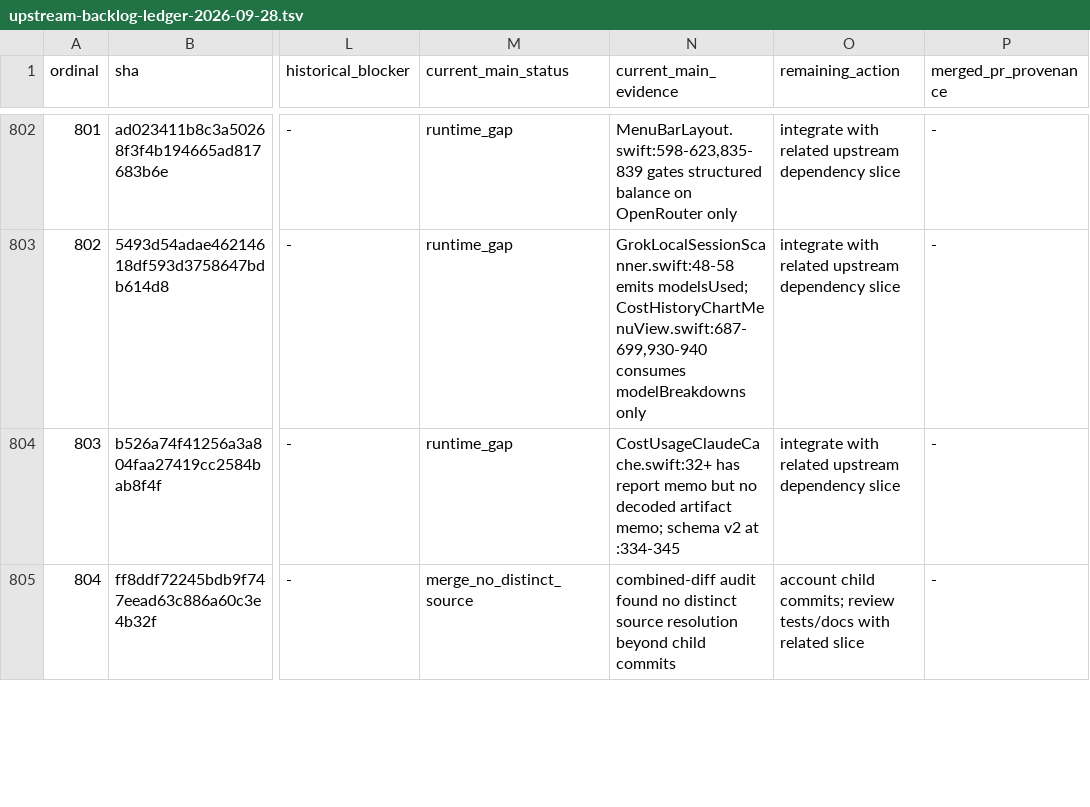
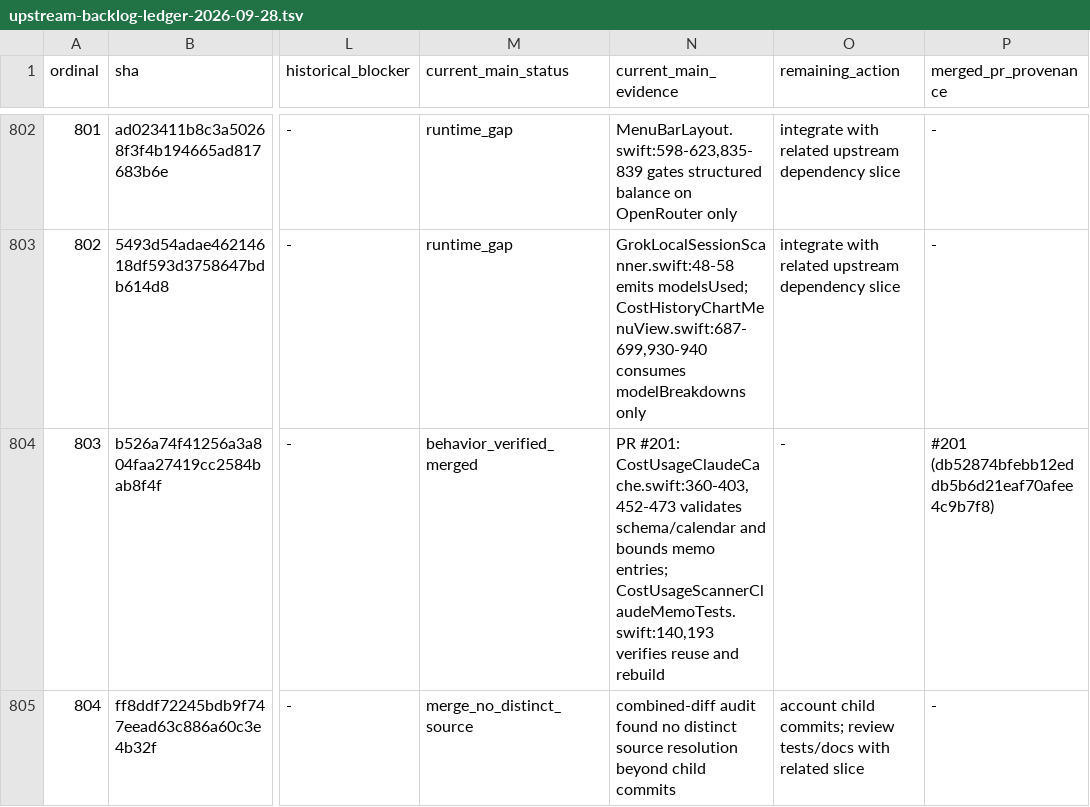
Before and after one commit to ColumbusLabs/QuotaKit, a TSV file: docs/upstream-backlog-ledger-2026-09-28.tsv, drawn as a sheet; only a part is shown, gaps mark what is left out; the diff covers the shown part only; the diff names each change by its address in the sheet, - before the commit and + after, or states it on an @@ line.

Commit message:
Reconcile Claude backlog rows after PR 201 (#203)
Co-authored-by: ColumbusLabs <287001685+ColumbusLabs@users.noreply.github.com>

```diff
--- a/docs/upstream-backlog-ledger-2026-09-28.tsv
+++ b/docs/upstream-backlog-ledger-2026-09-28.tsv
-M804 (current_main_status): runtime_gap
+M804 (current_main_status): behavior_verified_merged
-N804 (current_main_evidence): CostUsageClaudeCache.swift:32+ has report memo but no decoded artifact memo; schema v2 at :334-345
+N804 (current_main_evidence): PR #201: CostUsageClaudeCache.swift:360-403,452-473 validates schema/calendar and bounds memo entries; CostUsageScannerClaudeMemoTests.swift:140,193 verifies reuse and rebuild
-O804 (remaining_action): integrate with related upstream dependency slice
+O804 (remaining_action): -
-P804 (merged_pr_provenance): -
+P804 (merged_pr_provenance): #201 (db52874bfebb12eddb5b6d21eaf70afee4c9b7f8)
```
Also changed, not shown: 16 edited cells elsewhere in this file, 1 other file.
